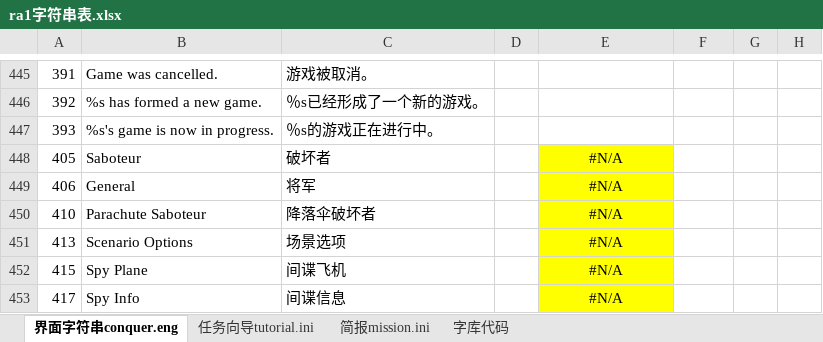
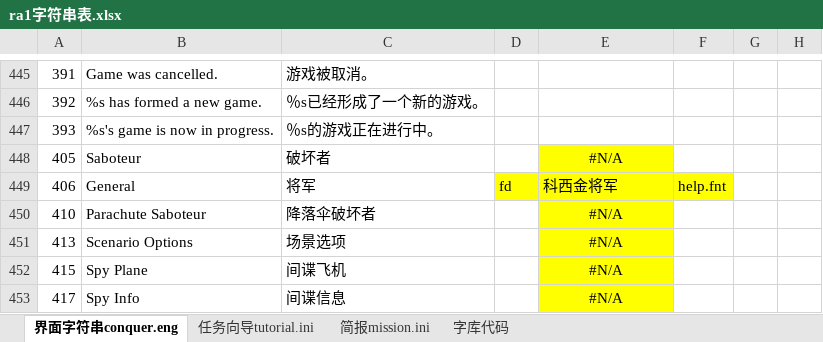
Before and after one commit to yjfyy/cc, an Excel workbook: ra1/ra1字符串表.xlsx, sheet 界面字符串conquer.eng, drawn as a sheet; only a part is shown, gaps mark what is left out; values as stored, in another font and other column widths than the file's, no borders; the diff names each change by its address in the sheet, - before the commit and + after, or states it on an @@ line.

```diff
--- a/ra1/ra1字符串表.xlsx (sheet 界面字符串conquer.eng)
+++ b/ra1/ra1字符串表.xlsx (sheet 界面字符串conquer.eng)
-D449: (empty)
+D449: fd
-D449 fill: none
+D449 fill: #FFFF00
-E449: #N/A
+E449: 科西金将军
-E449 alignment: center
+E449 alignment: left
-F449: (empty)
+F449: help.fnt
-F449 fill: none
+F449 fill: #FFFF00
```
Also changed, not shown: sheet 任务向导tutorial.ini, sheet 字库代码, sheet 简报mission.ini, 6 other files.
